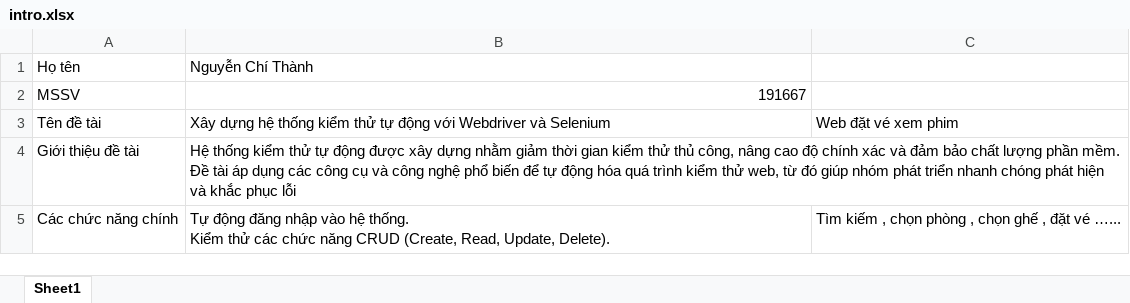
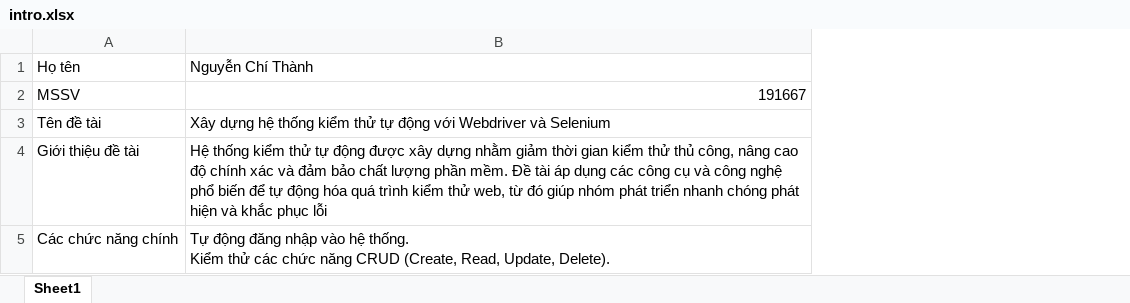
Before and after one commit to Chithanh1709/DATN_NGGUYEN_CHI_THANH_0191667, an Excel workbook: docs/intro.xlsx, sheet Sheet1, drawn as a sheet; values as stored, in another font and other column widths than the file's, no borders; the diff names each change by its address in the sheet, - before the commit and + after, or states it on an @@ line.

Commit message:
Test_auto

```diff
--- a/docs/intro.xlsx (sheet Sheet1)
+++ b/docs/intro.xlsx (sheet Sheet1)
-column C, rows 3-5: Web đặt vé xem phim |  | Tìm kiếm , chọn phòng , chọn ghế , đặt vé …...
```
